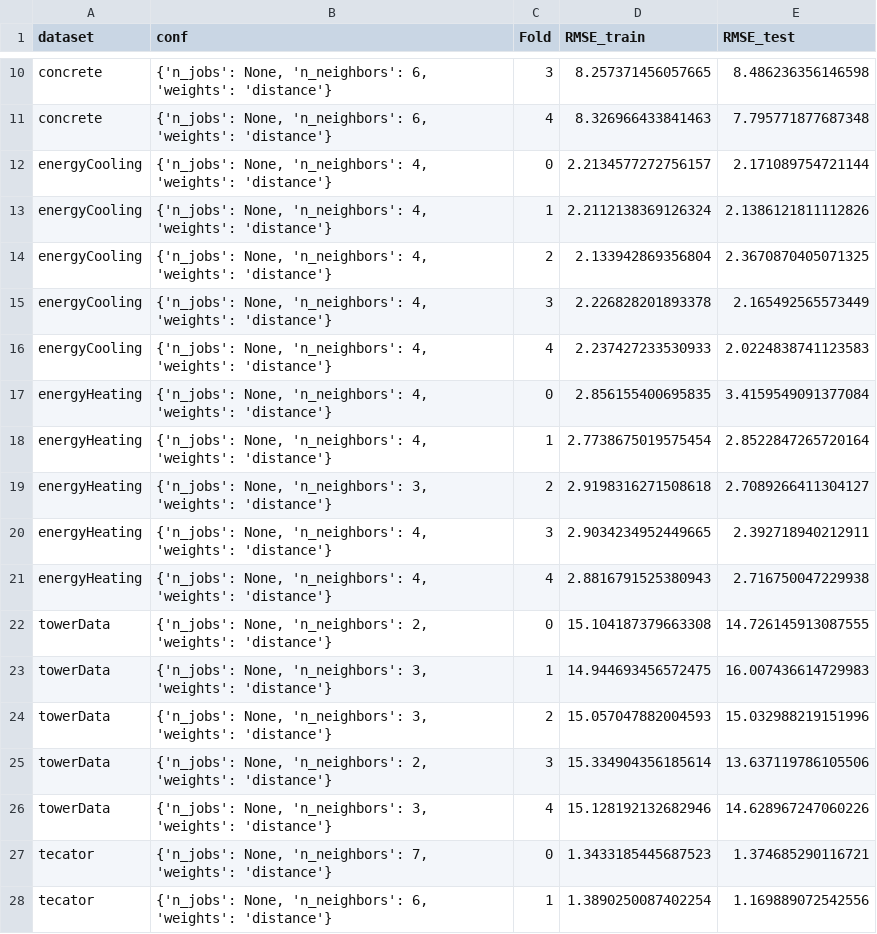
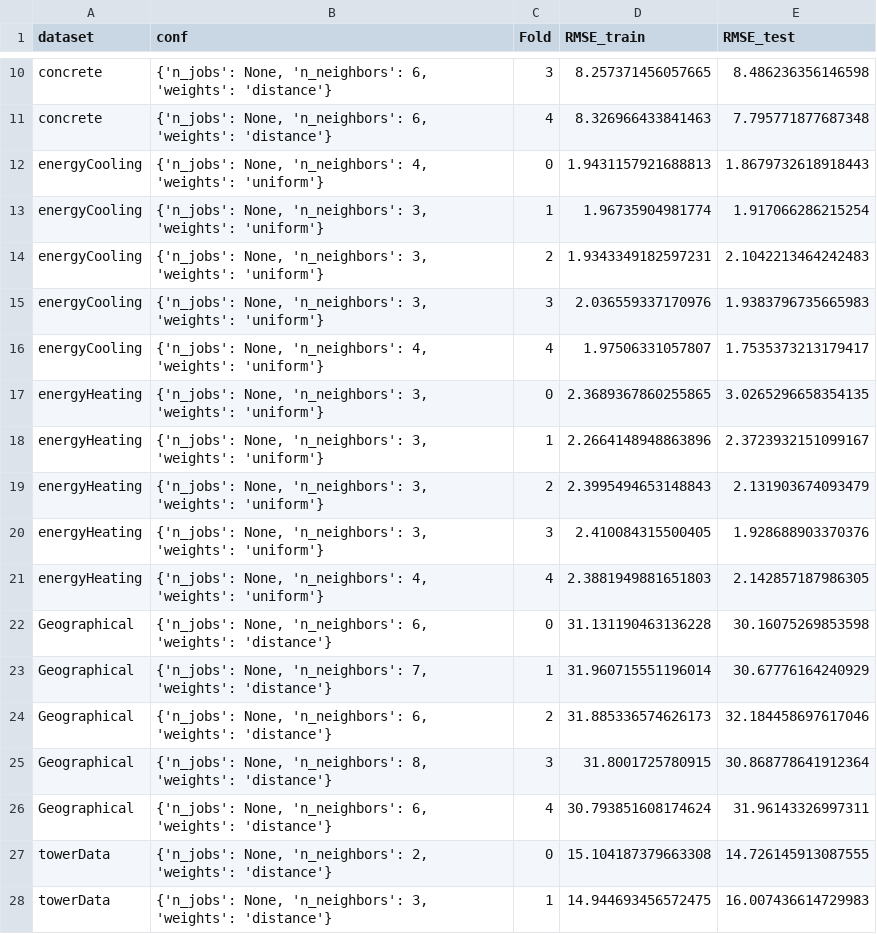
Before and after one commit to gAldeia/experiments-ITEA-paper, a CSV file: docs/knn-resultsregression.csv, drawn as a sheet; only a part is shown, gaps mark what is left out; the shorter side is filled out with more unchanged rows; the diff covers the shown part only.

```diff
--- a/docs/knn-resultsregression.csv
+++ b/docs/knn-resultsregression.csv
@@ -11,12 +11,17 @@ concrete,"{'n_jobs': None, 'n_neighbors': 6, 'weights': 'distance'}",3,8.2573714
 concrete,"{'n_jobs': None, 'n_neighbors': 6, 'weights': 'distance'}",4,8.326966433841463,7.795771877687348
-energyCooling,"{'n_jobs': None, 'n_neighbors': 4, 'weights': 'distance'}",0,2.2134577272756157,2.171089754721144
-energyCooling,"{'n_jobs': None, 'n_neighbors': 4, 'weights': 'distance'}",1,2.2112138369126324,2.1386121811112826
-energyCooling,"{'n_jobs': None, 'n_neighbors': 4, 'weights': 'distance'}",2,2.133942869356804,2.3670870405071325
-energyCooling,"{'n_jobs': None, 'n_neighbors': 4, 'weights': 'distance'}",3,2.226828201893378,2.165492565573449
-energyCooling,"{'n_jobs': None, 'n_neighbors': 4, 'weights': 'distance'}",4,2.237427233530933,2.0224838741123583
-energyHeating,"{'n_jobs': None, 'n_neighbors': 4, 'weights': 'distance'}",0,2.856155400695835,3.4159549091377084
-energyHeating,"{'n_jobs': None, 'n_neighbors': 4, 'weights': 'distance'}",1,2.7738675019575454,2.8522847265720164
-energyHeating,"{'n_jobs': None, 'n_neighbors': 3, 'weights': 'distance'}",2,2.9198316271508618,2.7089266411304127
-energyHeating,"{'n_jobs': None, 'n_neighbors': 4, 'weights': 'distance'}",3,2.9034234952449665,2.392718940212911
-energyHeating,"{'n_jobs': None, 'n_neighbors': 4, 'weights': 'distance'}",4,2.8816791525380943,2.716750047229938
+energyCooling,"{'n_jobs': None, 'n_neighbors': 4, 'weights': 'uniform'}",0,1.9431157921688813,1.8679732618918443
+energyCooling,"{'n_jobs': None, 'n_neighbors': 3, 'weights': 'uniform'}",1,1.96735904981774,1.917066286215254
+energyCooling,"{'n_jobs': None, 'n_neighbors': 3, 'weights': 'uniform'}",2,1.9343349182597231,2.1042213464242483
+energyCooling,"{'n_jobs': None, 'n_neighbors': 3, 'weights': 'uniform'}",3,2.036559337170976,1.9383796735665983
+energyCooling,"{'n_jobs': None, 'n_neighbors': 4, 'weights': 'uniform'}",4,1.97506331057807,1.7535373213179417
+energyHeating,"{'n_jobs': None, 'n_neighbors': 3, 'weights': 'uniform'}",0,2.3689367860255865,3.0265296658354135
+energyHeating,"{'n_jobs': None, 'n_neighbors': 3, 'weights': 'uniform'}",1,2.2664148948863896,2.3723932151099167
+energyHeating,"{'n_jobs': None, 'n_neighbors': 3, 'weights': 'uniform'}",2,2.3995494653148843,2.131903674093479
+energyHeating,"{'n_jobs': None, 'n_neighbors': 3, 'weights': 'uniform'}",3,2.410084315500405,1.928688903370376
+energyHeating,"{'n_jobs': None, 'n_neighbors': 4, 'weights': 'uniform'}",4,2.3881949881651803,2.142857187986305
+Geographical,"{'n_jobs': None, 'n_neighbors': 6, 'weights': 'distance'}",0,31.131190463136228,30.16075269853598
+Geographical,"{'n_jobs': None, 'n_neighbors': 7, 'weights': 'distance'}",1,31.960715551196014,30.67776164240929
+Geographical,"{'n_jobs': None, 'n_neighbors': 6, 'weights': 'distance'}",2,31.885336574626173,32.184458697617046
+Geographical,"{'n_jobs': None, 'n_neighbors': 8, 'weights': 'distance'}",3,31.8001725780915,30.868778641912364
+Geographical,"{'n_jobs': None, 'n_neighbors': 6, 'weights': 'distance'}",4,30.793851608174624,31.96143326997311
 towerData,"{'n_jobs': None, 'n_neighbors': 2, 'weights': 'distance'}",0,15.104187379663308,14.726145913087555
```
Also changed, not shown: 16 edited cells elsewhere in this file, 15 other files.
